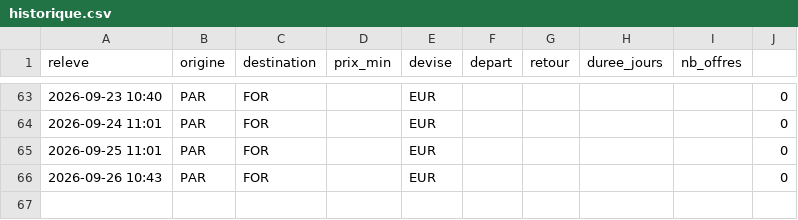
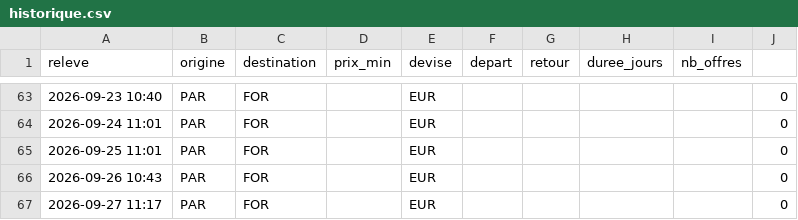
Before and after one commit to Pikolop98/veille-vols, a CSV file: historique.csv, drawn as a sheet; only a part is shown, gaps mark what is left out.

```diff
--- a/historique.csv
+++ b/historique.csv
@@ -66 +66,2 @@ releve,origine,destination,prix_min,devise,depart,retour,duree_jours,nb_offres
 2026-09-26 10:43,PAR,FOR,,EUR,,,,,0
+2026-09-27 11:17,PAR,FOR,,EUR,,,,,0
```
Also changed, not shown: 2 other files.
